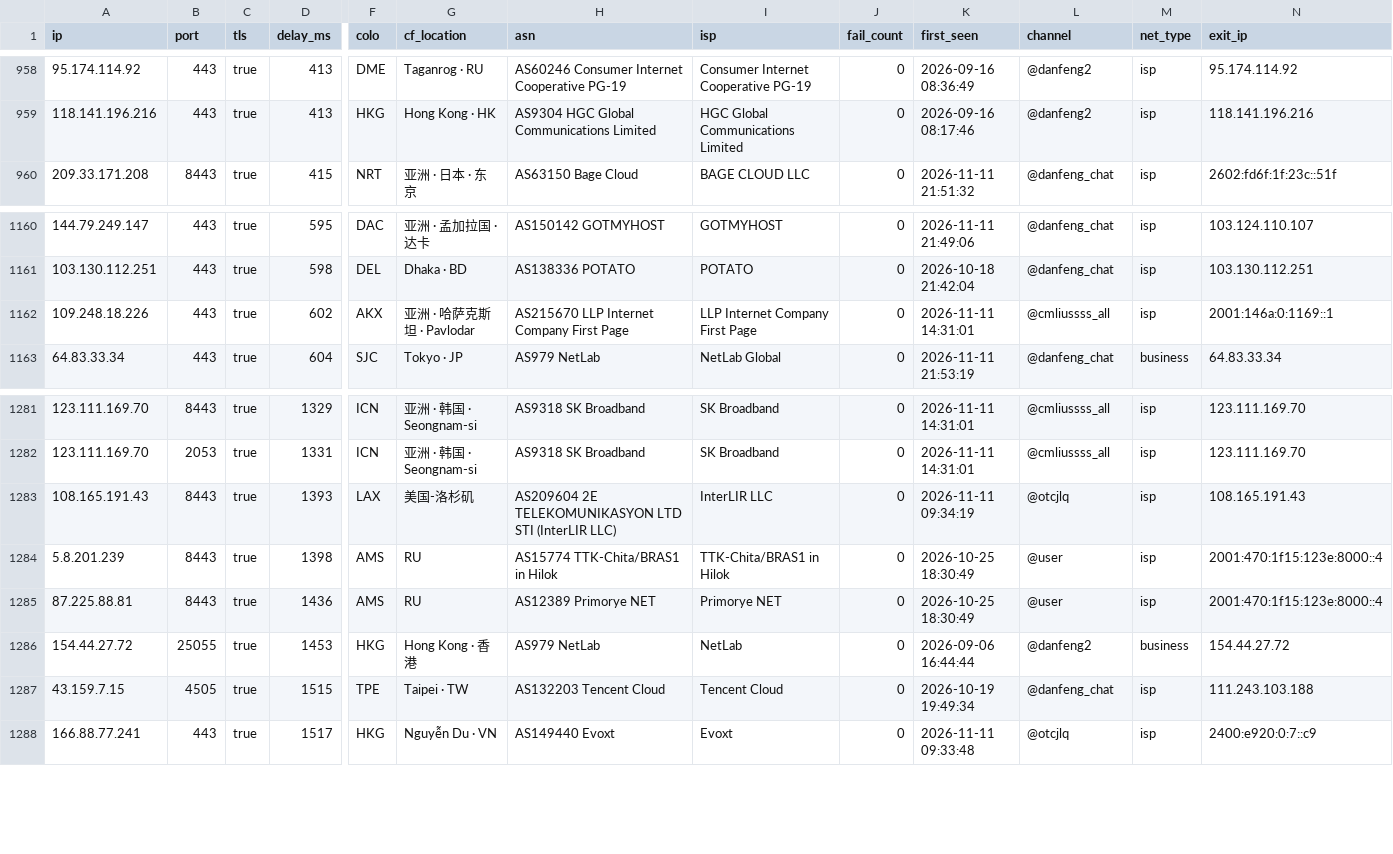
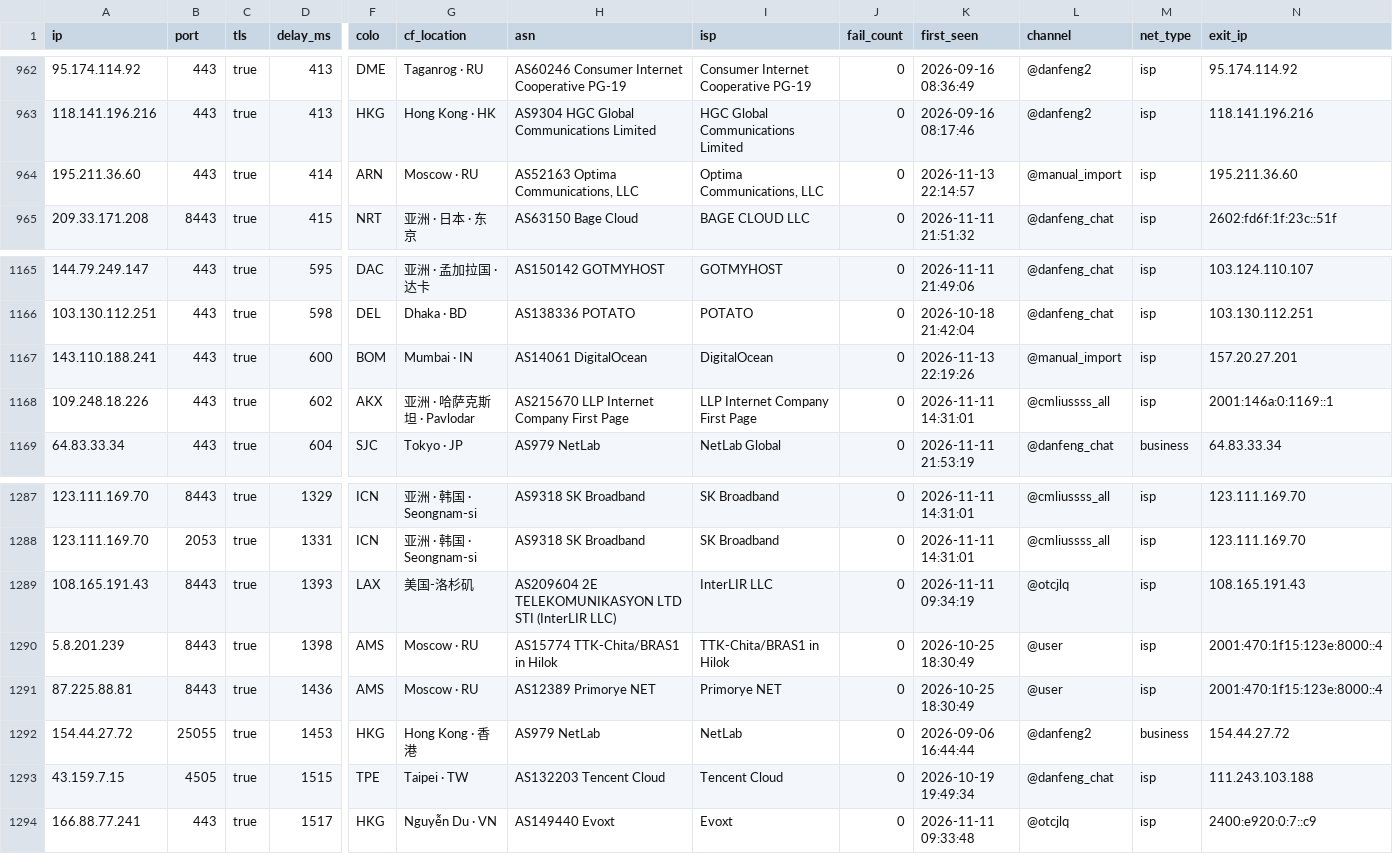
Before and after one commit to skfoa/tg-proxy-fetcher, a CSV file: data/proxyip.csv, drawn as a sheet; only a part is shown, gaps mark what is left out; addresses are those after the commit; rows hold the shown columns only; the diff covers the shown part only; the diff names each change by its address in the sheet, - before the commit and + after, or states it on an @@ line.

```diff
--- a/data/proxyip.csv
+++ b/data/proxyip.csv
+row 964: 195.211.36.60 | 443 | true | 414 | ARN | Moscow · RU | AS52163 Optima Communications, LLC | Optima Communications, LLC | 0 | 2026-11-13 22:14:57 | @manual_import | isp | 195.211.36.60
+row 1167: 143.110.188.241 | 443 | true | 600 | BOM | Mumbai · IN | AS14061 DigitalOcean | DigitalOcean | 0 | 2026-11-13 22:19:26 | @manual_import | isp | 157.20.27.201
-G1290:G1291 (cf_location): RU
+G1290:G1291 (cf_location): Moscow · RU
```
Also changed, not shown: 5 added rows elsewhere in this file, 21 other files.
